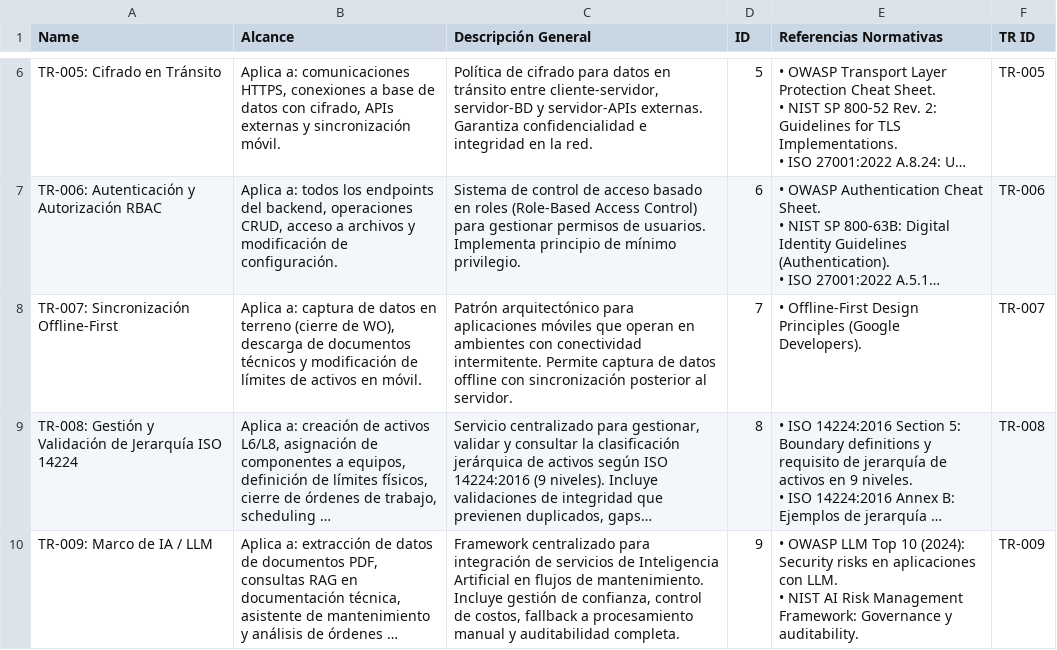
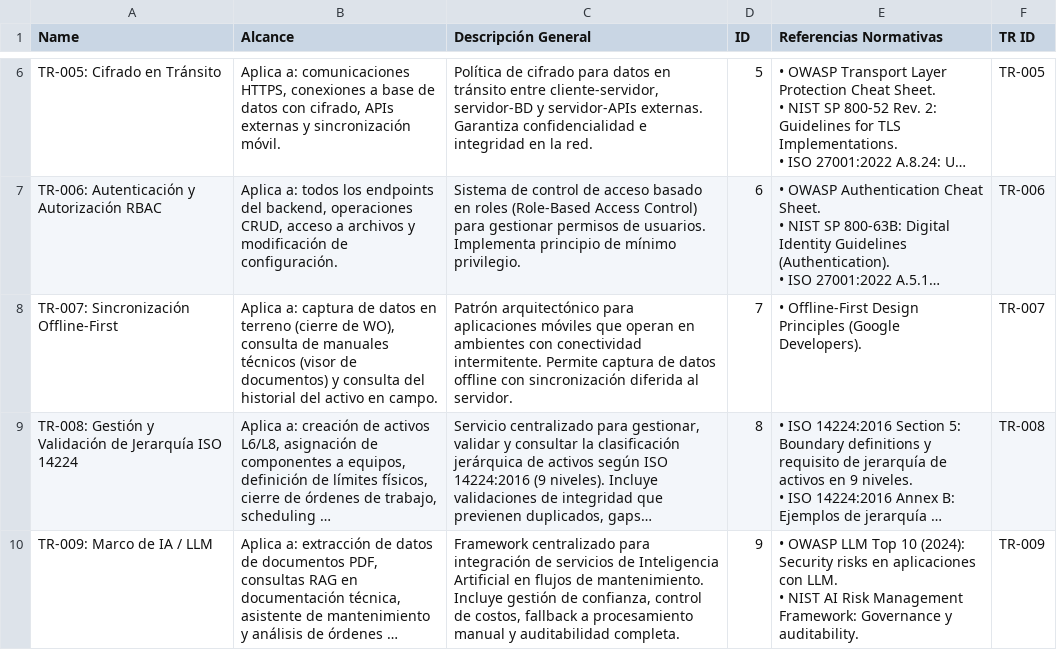
Before and after one commit to Novav20/adso-dteam-docs, a CSV file: docs/databases/tr.csv, drawn as a sheet; only a part is shown, gaps mark what is left out; long unchanged cells end in …; the diff names each change by its address in the sheet, - before the commit and + after, or states it on an @@ line.

```diff
--- a/docs/databases/tr.csv
+++ b/docs/databases/tr.csv
-B8 (Alcance): …de WO), descarga de documentos técnicos y modificación de límites de activos en móvil.
+B8 (Alcance): …de WO), consulta de manuales técnicos (visor de documentos) y consulta del historial del activo en campo.
-C8 (Descripción General): …con sincronización posterior al servidor.
+C8 (Descripción General): …con sincronización diferida al servidor.
```
Also changed, not shown: docs/databases/gherkin.csv, docs/databases/srs.csv, 2 other files.
